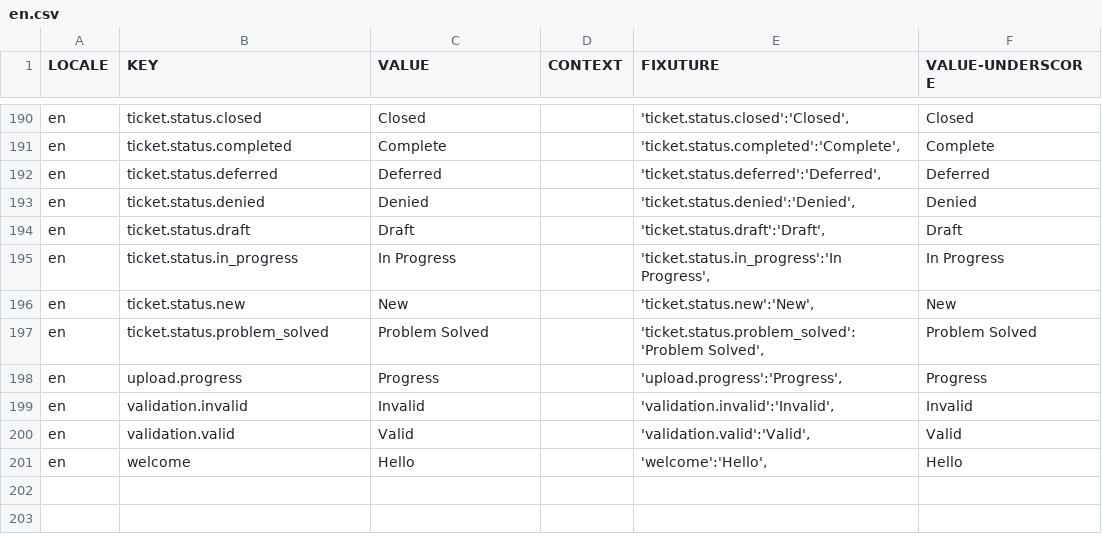
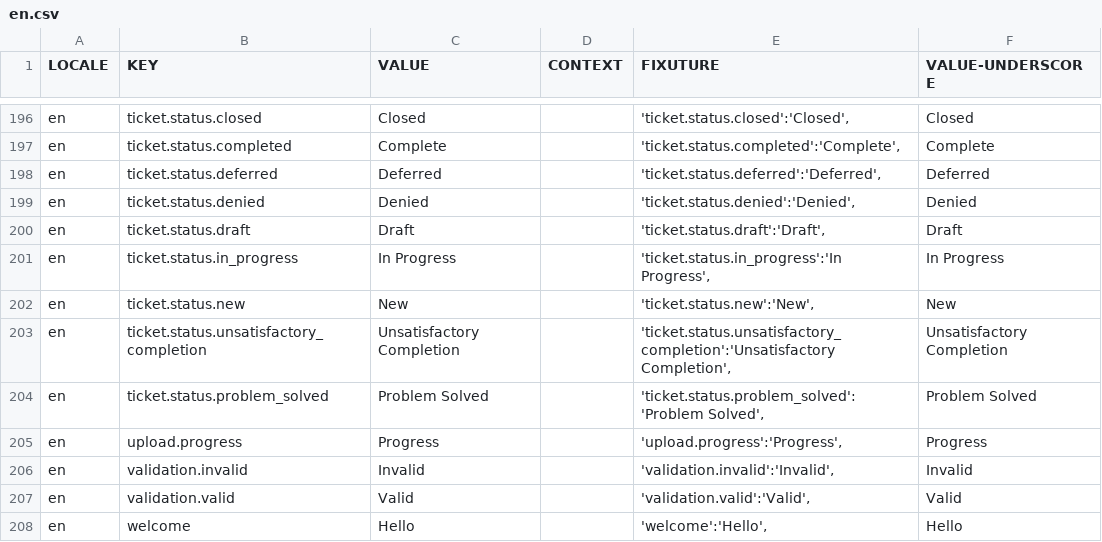
Before and after one commit to aaronlelevier/casino_scrapers, a CSV file: bsrs-django/bigsky/source/translation/en.csv, drawn as a sheet; only a part is shown, gaps mark what is left out; the diff covers the shown part only; the diff names each change by its address in the sheet, - before the commit and + after, or states it on an @@ line.

```diff
--- a/bsrs-django/bigsky/source/translation/en.csv
+++ b/bsrs-django/bigsky/source/translation/en.csv
+row 203: en | ticket.status.unsatisfactory_completion | Unsatisfactory Completion |  | 'ticket.status.unsatisfactory_completion':'Unsatisfactory Completion', | Unsatisfactory Completion
```
Also changed, not shown: 6 added rows elsewhere in this file, 1 other file.
